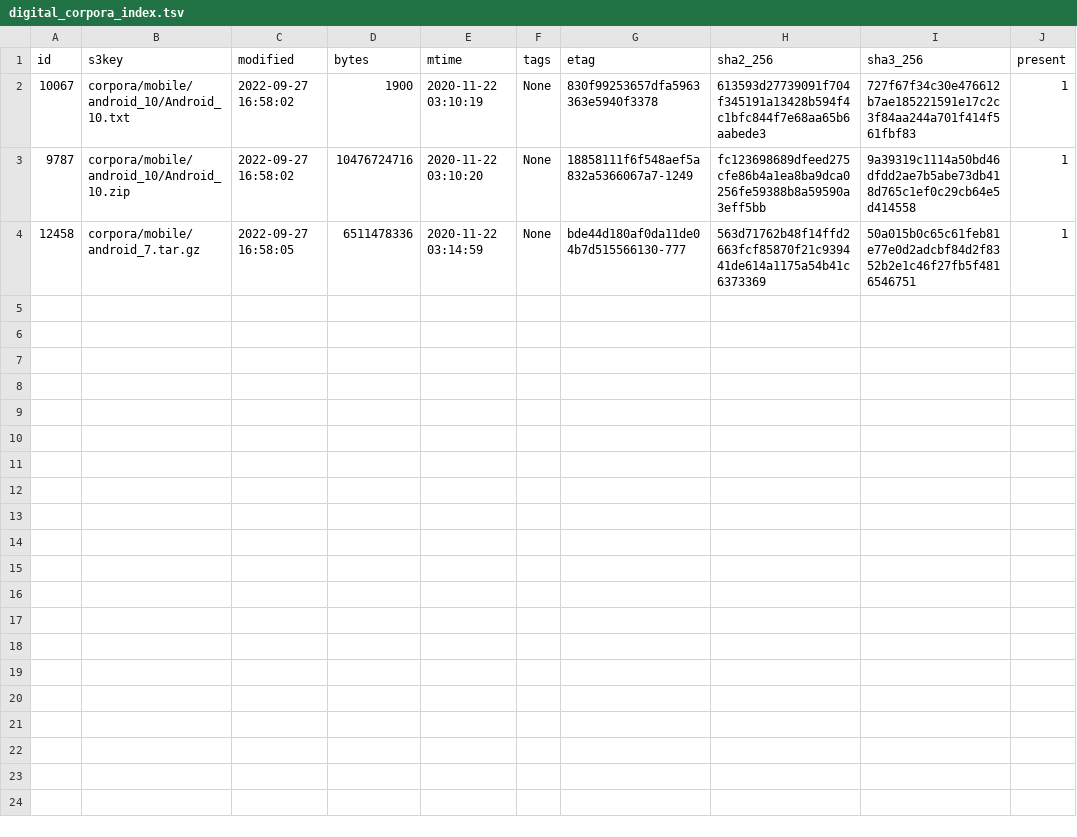
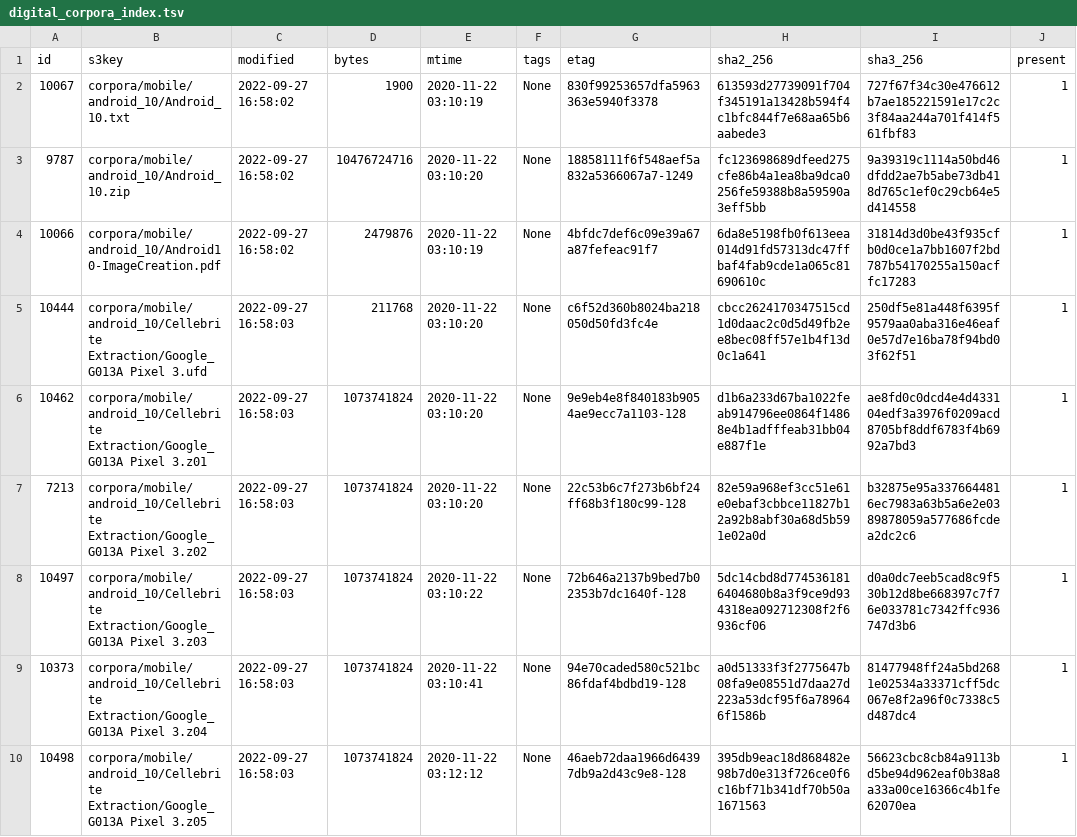
Before and after one commit to casework/CASE-Corpora, a TSV file: var/digital_corpora_index.tsv, drawn as a sheet; only a part is shown; the shorter side is filled out with more unchanged rows; the diff covers the shown part only.

```diff
--- a/var/digital_corpora_index.tsv
+++ b/var/digital_corpora_index.tsv
@@ -3 +3,8 @@ id	s3key	modified	bytes	mtime	tags	etag	sha2_256	sha3_256	present
 9787	corpora/mobile/android_10/Android_10.zip	2022-09-27 16:58:02	10476724716	2020-11-22 03:10:20	None	18858111f6f548aef5a832a5366067a7-1249	fc123698689dfeed275cfe86b4a1ea8ba9dca0256fe59388b8a59590a3eff5bb	9a39319c1114a50bd46dfdd2ae7b5abe73db418d765c1ef0c29cb64e5d414558	1
+10066	corpora/mobile/android_10/Android10-ImageCreation.pdf	2022-09-27 16:58:02	2479876	2020-11-22 03:10:19	None	4bfdc7def6c09e39a67a87fefeac91f7	6da8e5198fb0f613eea014d91fd57313dc47ffbaf4fab9cde1a065c81690610c	31814d3d0be43f935cfb0d0ce1a7bb1607f2bd787b54170255a150acffc17283	1
+10444	corpora/mobile/android_10/Cellebrite Extraction/Google_G013A Pixel 3.ufd	2022-09-27 16:58:03	211768	2020-11-22 03:10:20	None	c6f52d360b8024ba218050d50fd3fc4e	cbcc2624170347515cd1d0daac2c0d5d49fb2ee8bec08ff57e1b4f13d0c1a641	250df5e81a448f6395f9579aa0aba316e46eaf0e57d7e16ba78f94bd03f62f51	1
+10462	corpora/mobile/android_10/Cellebrite Extraction/Google_G013A Pixel 3.z01	2022-09-27 16:58:03	1073741824	2020-11-22 03:10:20	None	9e9eb4e8f840183b9054ae9ecc7a1103-128	d1b6a233d67ba1022feab914796ee0864f14868e4b1adfffeab31bb04e887f1e	ae8fd0c0dcd4e4d433104edf3a3976f0209acd8705bf8ddf6783f4b6992a7bd3	1
+7213	corpora/mobile/android_10/Cellebrite Extraction/Google_G013A Pixel 3.z02	2022-09-27 16:58:03	1073741824	2020-11-22 03:10:20	None	22c53b6c7f273b6bf24ff68b3f180c99-128	82e59a968ef3cc51e61e0ebaf3cbbce11827b12a92b8abf30a68d5b591e02a0d	b32875e95a3376644816ec7983a63b5a6e2e0389878059a577686fcdea2dc2c6	1
+10497	corpora/mobile/android_10/Cellebrite Extraction/Google_G013A Pixel 3.z03	2022-09-27 16:58:03	1073741824	2020-11-22 03:10:22	None	72b646a2137b9bed7b02353b7dc1640f-128	5dc14cbd8d7745361816404680b8a3f9ce9d934318ea092712308f2f6936cf06	d0a0dc7eeb5cad8c9f530b12d8be668397c7f76e033781c7342ffc936747d3b6	1
+10373	corpora/mobile/android_10/Cellebrite Extraction/Google_G013A Pixel 3.z04	2022-09-27 16:58:03	1073741824	2020-11-22 03:10:41	None	94e70caded580c521bc86fdaf4bdbd19-128	a0d51333f3f2775647b08fa9e08551d7daa27d223a53dcf95f6a789646f1586b	81477948ff24a5bd2681e02534a33371cff5dc067e8f2a96f0c7338c5d487dc4	1
+10498	corpora/mobile/android_10/Cellebrite Extraction/Google_G013A Pixel 3.z05	2022-09-27 16:58:03	1073741824	2020-11-22 03:12:12	None	46aeb72daa1966d64397db9a2d43c9e8-128	395db9eac18d868482e98b7d0e313f726ce0f6c16bf71b341df70b50a1671563	56623cbc8cb84a9113bd5be94d962eaf0b38a8a33a00ce16366c4b1fe62070ea	1
```
Also changed, not shown: 6 added rows elsewhere in this file, 5 other files.
